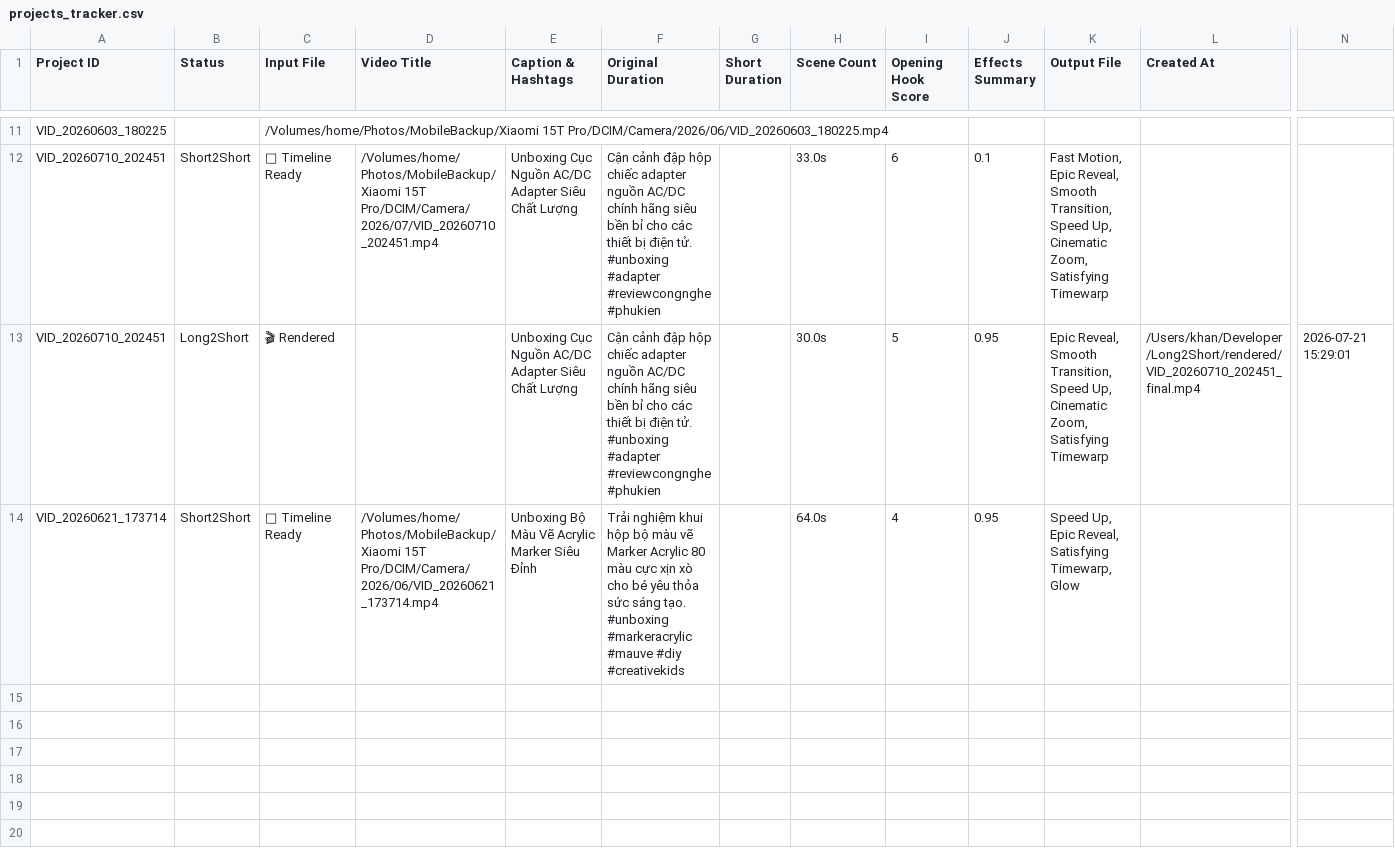
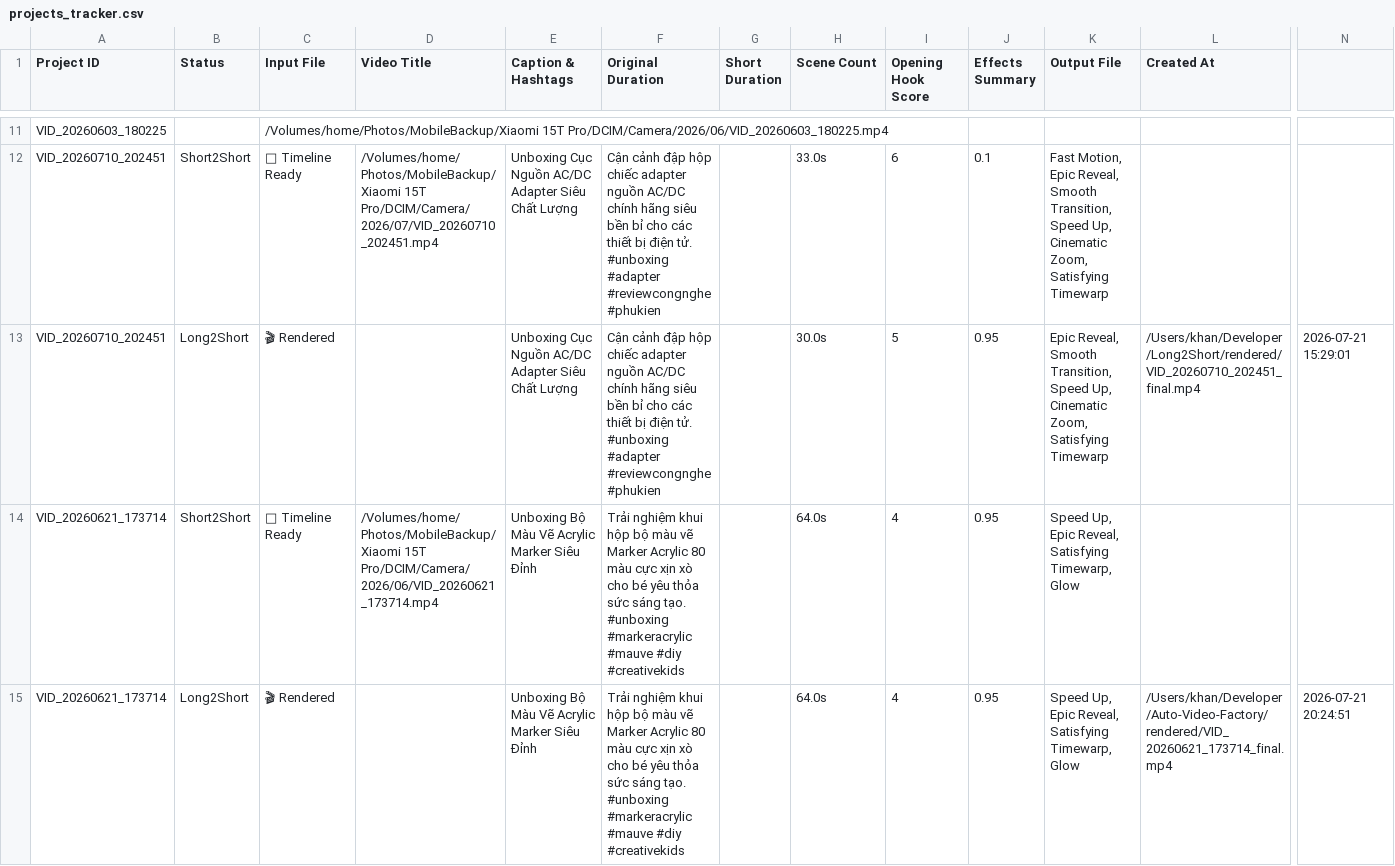
Before and after one commit to ltckha/Long2Short, a CSV file: renderer/output/sheets_backup/projects_tracker.csv, drawn as a sheet; only a part is shown, gaps mark what is left out; rows hold the shown columns only; the diff names each change by its address in the sheet, - before the commit and + after, or states it on an @@ line.

```diff
--- a/renderer/output/sheets_backup/projects_tracker.csv
+++ b/renderer/output/sheets_backup/projects_tracker.csv
+row 15: VID_20260621_173714 | Long2Short | 🎬 Rendered |  | Unboxing Bộ Màu Vẽ Acrylic Marker Siêu Đỉnh | Trải nghiệm khui hộp bộ màu vẽ Marker Acrylic 80 màu cực xịn xò cho bé yêu thỏa sức sáng tạo. #unboxing #markeracrylic #mauve #diy #creativekids |  | 64.0s | 4 | 0.95 | Speed Up, Epic Reveal, Satisfying Timewarp, Glow | /Users/khan/Developer/Auto-Video-Factory/rendered/VID_20260621_173714_final.mp4 | 2026-07-21 20:24:51
```
Also changed, not shown: renderer/output/sheets_backup/effects_analytics.csv, 2 other files.
